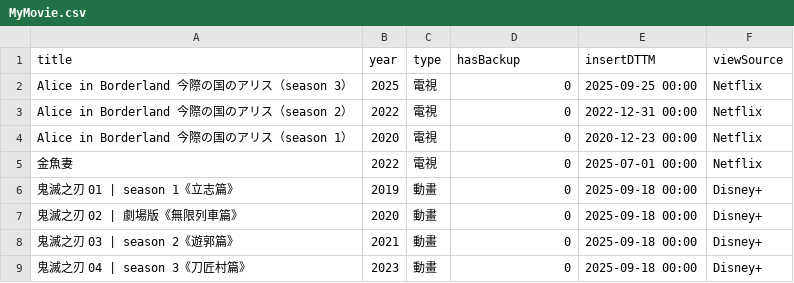
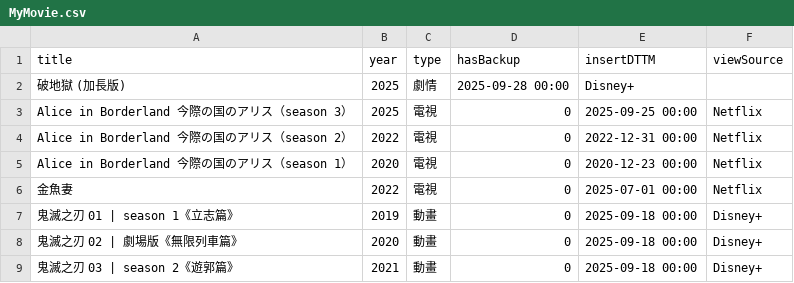
Before and after one commit to jackfclee/my-apps, a CSV file: collections/movie/MyMovie.csv, drawn as a sheet; only a part is shown; the shorter side is filled out with more unchanged rows.

Commit message:
Update MyMovie.csv

```diff
--- a/collections/movie/MyMovie.csv
+++ b/collections/movie/MyMovie.csv
@@ -1,2 +1,3 @@
 title,year,type,hasBackup,insertDTTM,viewSource
+破地獄 (加長版),2025,劇情,2025-09-28 00:00,Disney+
 Alice in Borderland 今際の国のアリス（season 3）,2025,電視,0,2025-09-25 00:00,Netflix
```
